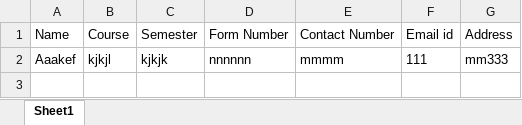
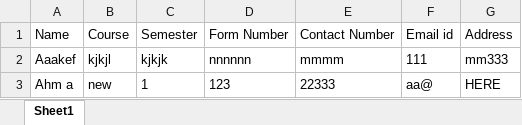
Before and after one commit to aakef1987/ProjectA, an Excel workbook: Book1.xlsx, sheet Sheet1, drawn as a sheet; values as stored, in another font and other column widths than the file's, no borders; the diff names each change by its address in the sheet, - before the commit and + after, or states it on an @@ line.

```diff
--- a/Book1.xlsx (sheet Sheet1)
+++ b/Book1.xlsx (sheet Sheet1)
+row 3: Ahm a | new | 1 | 123 | 22333 | aa@ | HERE
```
Also changed, not shown: 2 other files.
